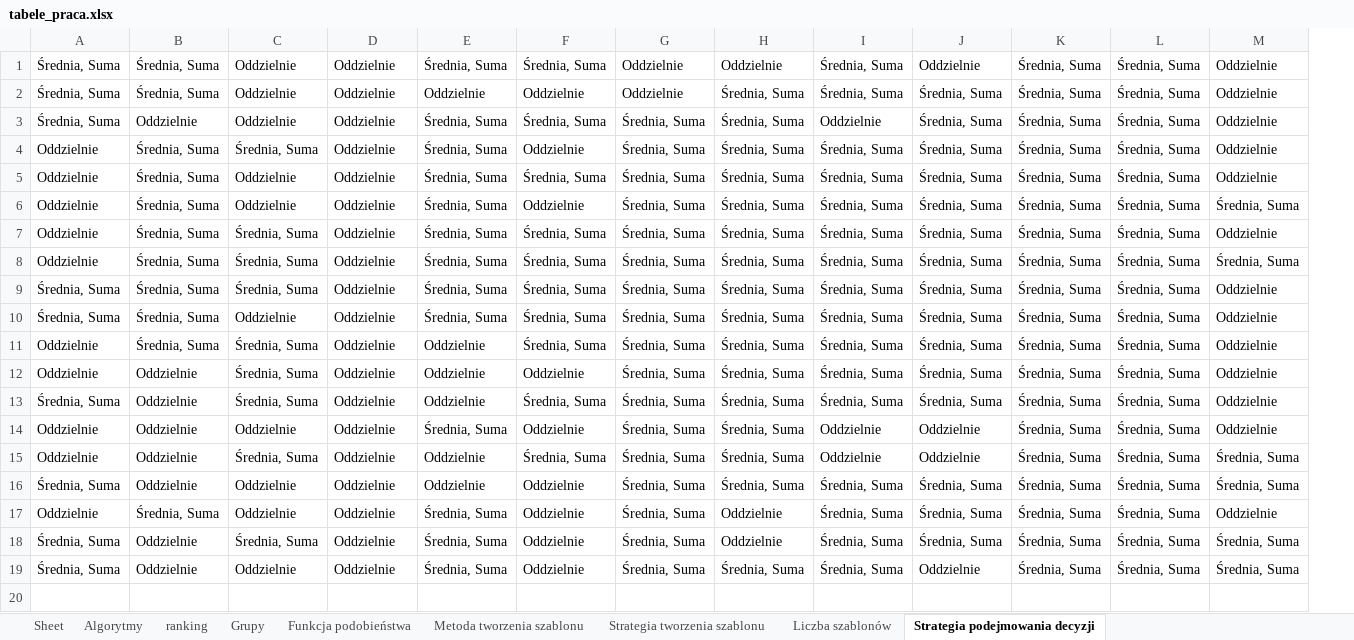
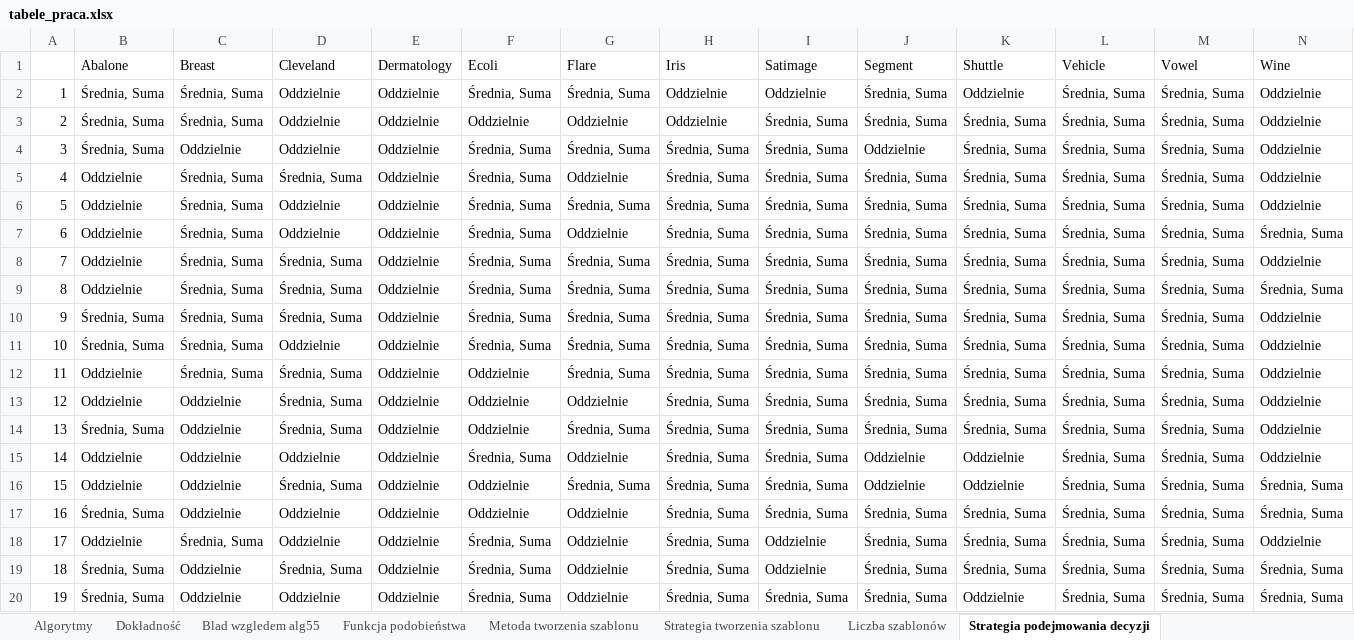
Before and after one commit to piotrchmiel/decision_templates, an Excel workbook: tabele_praca.xlsx, sheet Strategia podejmowania decyzji, drawn as a sheet; only a part is shown; values as stored, in another font and other column widths than the file's, no cell formats; addresses are those after the commit; rows hold the shown columns only; the diff names each change by its address in the sheet, - before the commit and + after, or states it on an @@ line.

```diff
--- a/tabele_praca.xlsx (sheet Strategia podejmowania decyzji)
+++ b/tabele_praca.xlsx (sheet Strategia podejmowania decyzji)
-sheet tab: Sheet
-sheet tab: ranking
-sheet tab: Grupy
+sheet tab: Dokładność
+sheet tab: Blad wzgledem alg55
+column A, rows 2-20: 1 | 2 | 3 | 4 | 5 | 6 | 7 | 8 | 9 | 10 | 11 | 12 | 13 | 14 | 15 | 16 | 17 | 18 | 19
+row 1:  | Abalone | Breast | Cleveland | Dermatology | Ecoli | Flare | Iris | Satimage | Segment | Shuttle | Vehicle | Vowel | Wine
```
Also changed, not shown: sheet Metoda tworzenia szablonu, sheet Liczba szablonów, sheet Funkcja podobieństwa, sheet Strategia tworzenia szablonu, sheet Algorytmy, cell formats, charts or pictures.
